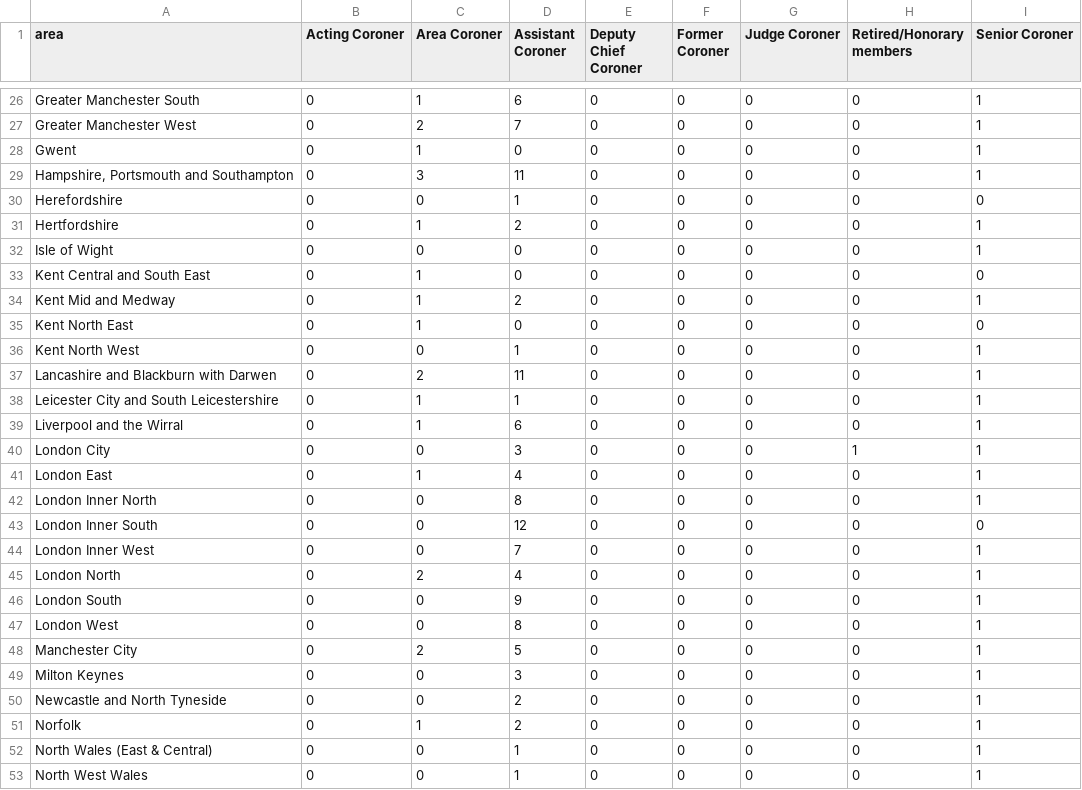
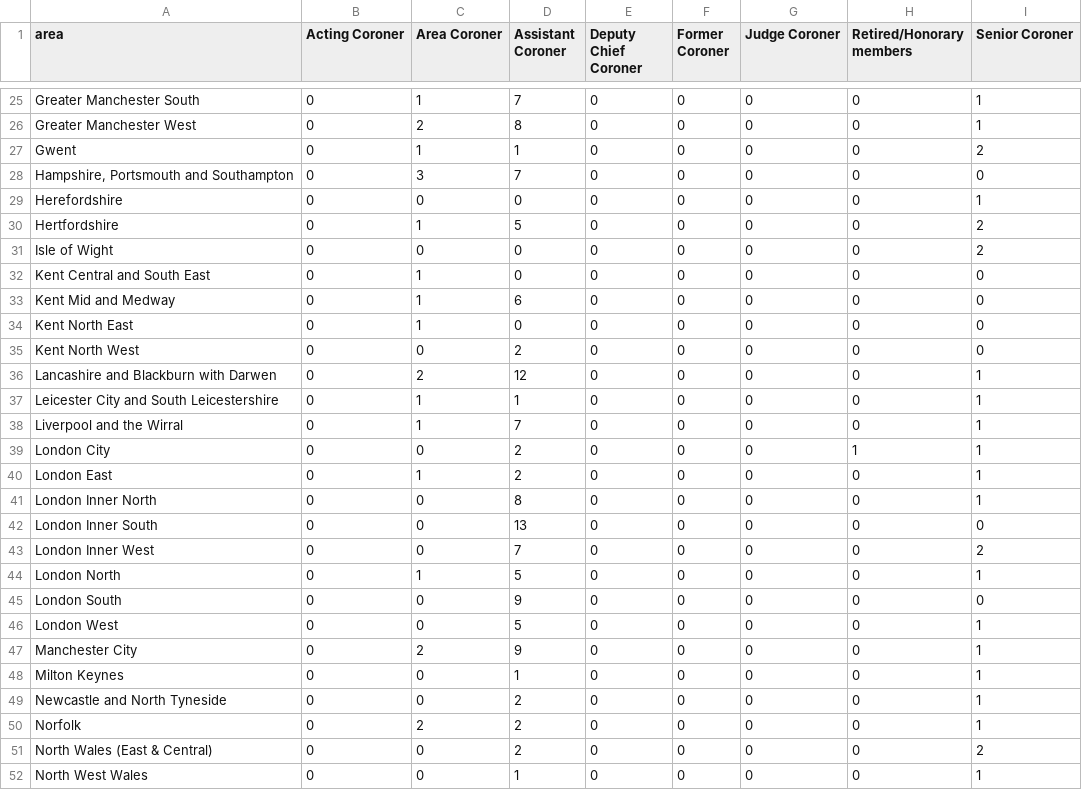
Before and after one commit to Mr-Helpful/preventable-deaths-scraper, a CSV file: src/analyse/counts/data/name/area-counts.csv, drawn as a sheet; only a part is shown, gaps mark what is left out; addresses are those after the commit; the diff covers the shown part only; the diff names each change by its address in the sheet, - before the commit and + after, or states it on an @@ line.

```diff
--- a/src/analyse/counts/data/name/area-counts.csv
+++ b/src/analyse/counts/data/name/area-counts.csv
-D25 (Assistant Coroner): 6
+D25 (Assistant Coroner): 7
-D26 (Assistant Coroner): 7
+D26 (Assistant Coroner): 8
-D27 (Assistant Coroner): 0
+D27 (Assistant Coroner): 1
-I27 (Senior Coroner): 1
+I27 (Senior Coroner): 2
-D28 (Assistant Coroner): 11
+D28 (Assistant Coroner): 7
-I28 (Senior Coroner): 1
+I28 (Senior Coroner): 0
-D29 (Assistant Coroner): 1
+D29 (Assistant Coroner): 0
-I29 (Senior Coroner): 0
+I29 (Senior Coroner): 1
-D30 (Assistant Coroner): 2
+D30 (Assistant Coroner): 5
-I30:I31 (Senior Coroner): 1
+I30:I31 (Senior Coroner): 2
-D33 (Assistant Coroner): 2
+D33 (Assistant Coroner): 6
-I33 (Senior Coroner): 1
+I33 (Senior Coroner): 0
-D35 (Assistant Coroner): 1
+D35 (Assistant Coroner): 2
-I35 (Senior Coroner): 1
+I35 (Senior Coroner): 0
-D36 (Assistant Coroner): 11
+D36 (Assistant Coroner): 12
-D38 (Assistant Coroner): 6
+D38 (Assistant Coroner): 7
-D39 (Assistant Coroner): 3
+D39 (Assistant Coroner): 2
-D40 (Assistant Coroner): 4
+D40 (Assistant Coroner): 2
-D42 (Assistant Coroner): 12
+D42 (Assistant Coroner): 13
-I43 (Senior Coroner): 1
+I43 (Senior Coroner): 2
-C44 (Area Coroner): 2
+C44 (Area Coroner): 1
-D44 (Assistant Coroner): 4
+D44 (Assistant Coroner): 5
-I45 (Senior Coroner): 1
+I45 (Senior Coroner): 0
-D46 (Assistant Coroner): 8
+D46 (Assistant Coroner): 5
-D47 (Assistant Coroner): 5
+D47 (Assistant Coroner): 9
-D48 (Assistant Coroner): 3
+D48 (Assistant Coroner): 1
-C50 (Area Coroner): 1
+C50 (Area Coroner): 2
-D51 (Assistant Coroner): 1
+D51 (Assistant Coroner): 2
-I51 (Senior Coroner): 1
+I51 (Senior Coroner): 2
```
Also changed, not shown: 1 removed row and 55 edited cells elsewhere in this file, src/analyse/counts/data/sent/rcpt-statuses.csv, src/analyse/counts/data/sent/sent-counts.csv, 23 other files.
